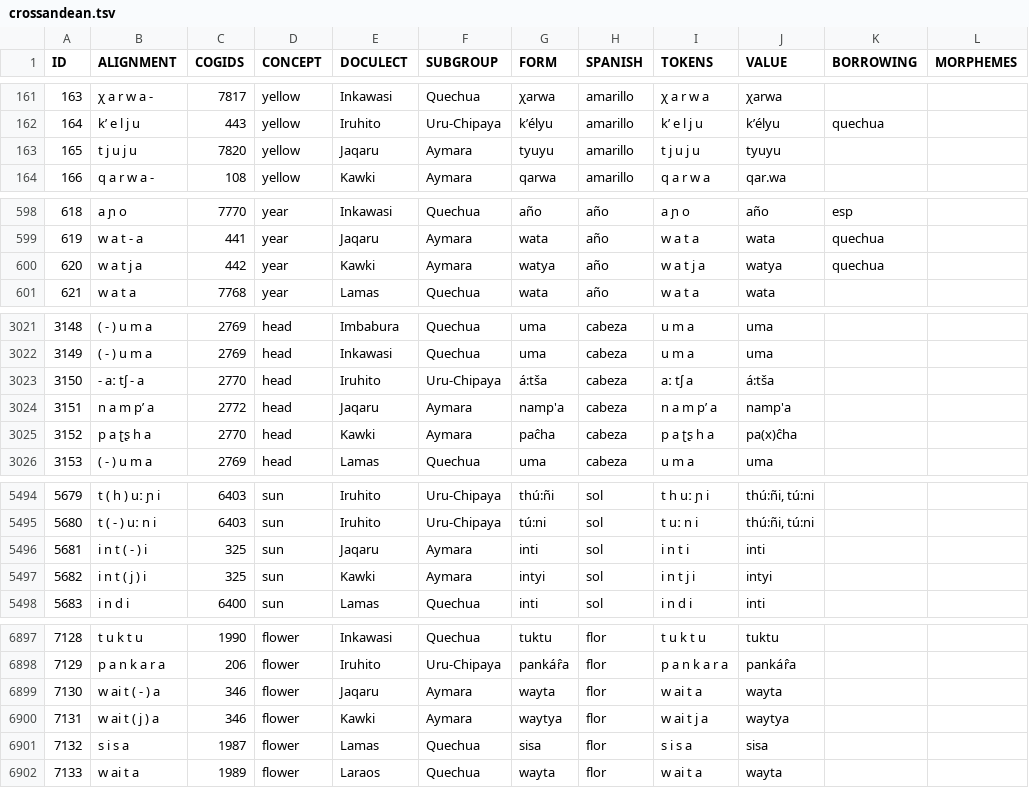
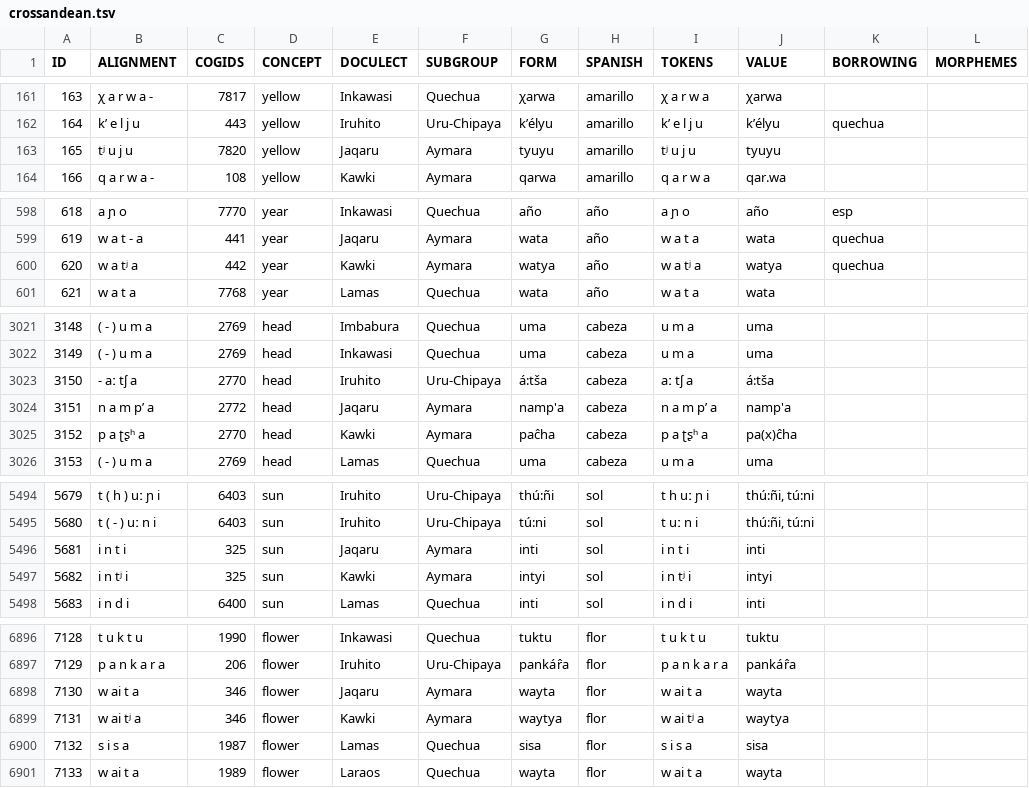
Before and after one commit to lexibank/crossandean, a TSV file: raw/crossandean.tsv, drawn as a sheet; only a part is shown, gaps mark what is left out; addresses are those after the commit; the diff covers the shown part only; the diff names each change by its address in the sheet, - before the commit and + after, or states it on an @@ line.

```diff
--- a/raw/crossandean.tsv
+++ b/raw/crossandean.tsv
-B163 (ALIGNMENT): t j u j u
+B163 (ALIGNMENT): tʲ u j u
-I163 (TOKENS): t j u j u
+I163 (TOKENS): tʲ u j u
-B600 (ALIGNMENT): w a t j a
+B600 (ALIGNMENT): w a tʲ a
-I600 (TOKENS): w a t j a
+I600 (TOKENS): w a tʲ a
-B3023 (ALIGNMENT): - aː tʃ - a
+B3023 (ALIGNMENT): - aː tʃ a
-B3025 (ALIGNMENT): p a ʈʂ h a
+B3025 (ALIGNMENT): p a ʈʂʰ a
-I3025 (TOKENS): p a ʈʂ h a
+I3025 (TOKENS): p a ʈʂʰ a
-B5496 (ALIGNMENT): i n t ( - ) i
+B5496 (ALIGNMENT): i n t i
-B5497 (ALIGNMENT): i n t ( j ) i
+B5497 (ALIGNMENT): i n tʲ i
-I5497 (TOKENS): i n t j i
+I5497 (TOKENS): i n tʲ i
-B6898 (ALIGNMENT): w ai t ( - ) a
+B6898 (ALIGNMENT): w ai t a
-B6899 (ALIGNMENT): w ai t ( j ) a
+B6899 (ALIGNMENT): w ai tʲ a
-I6899 (TOKENS): w ai t j a
+I6899 (TOKENS): w ai tʲ a
```
Also changed, not shown: 1 removed row and 72 edited cells elsewhere in this file, cldf/cognates.csv, cldf/forms.csv, 13 other files.
